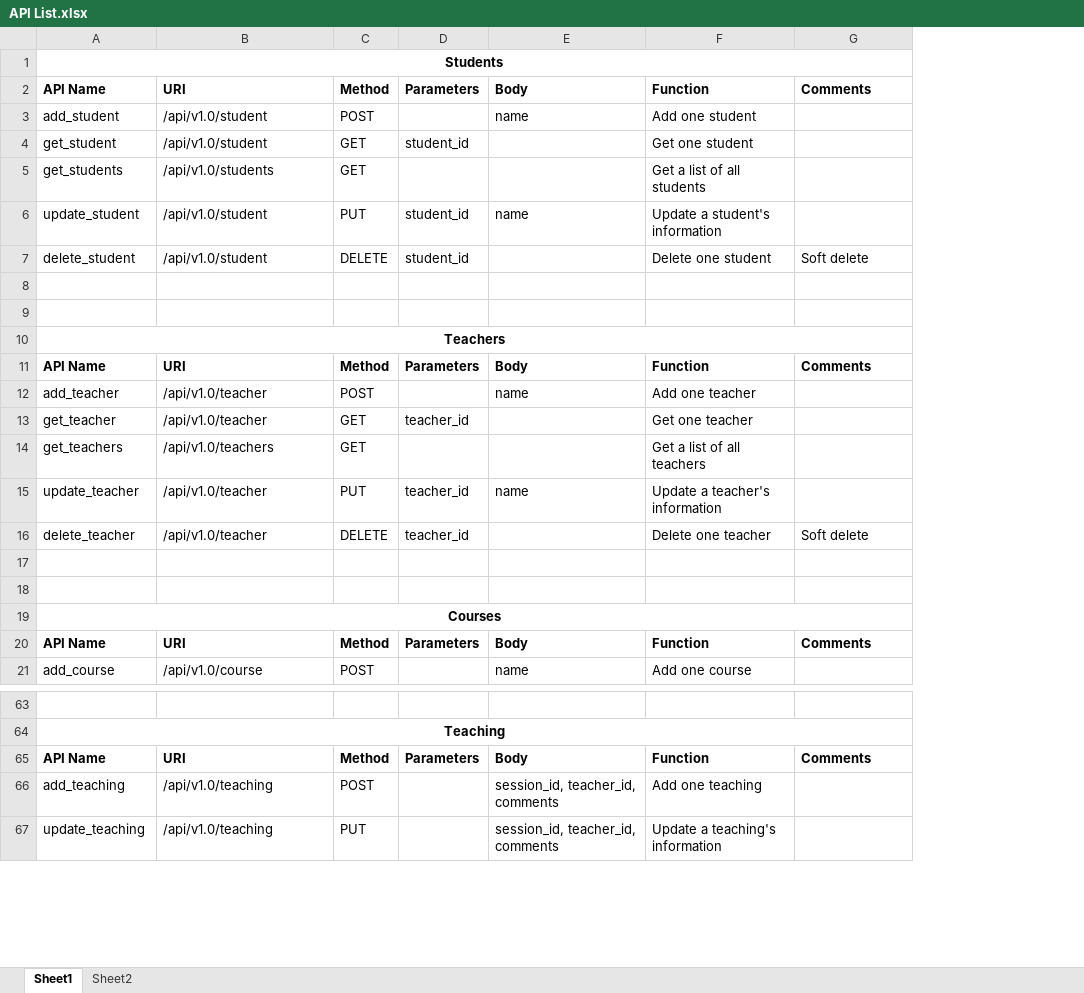
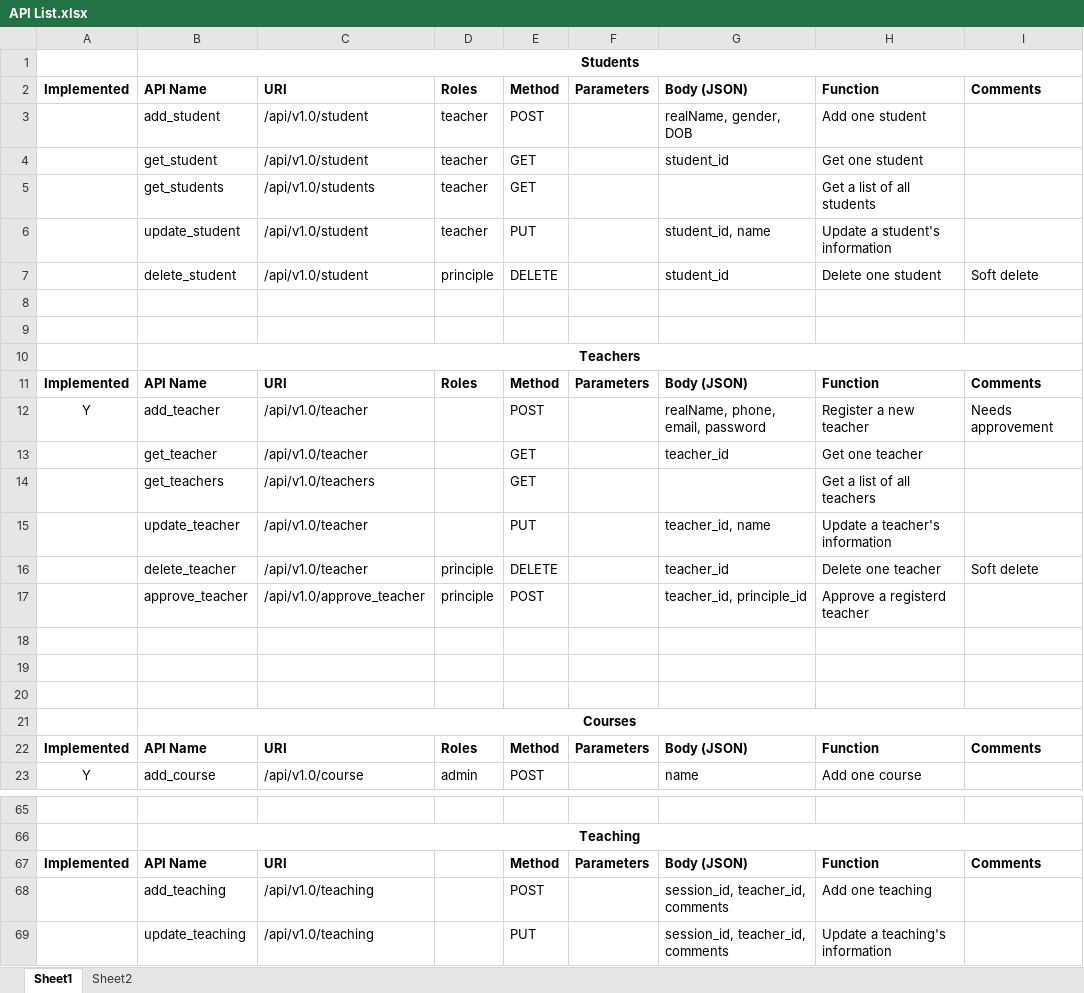
Before and after one commit to HenryYDJ/flaskAPI, an Excel workbook: API List.xlsx, sheet Sheet1, drawn as a sheet; only a part is shown, gaps mark what is left out; values as stored, in another font and other column widths than the file's, no borders; addresses are those after the commit; the diff covers the shown part only; the diff names each change by its address in the sheet, - before the commit and + after, or states it on an @@ line.

```diff
--- a/API List.xlsx (sheet Sheet1)
+++ b/API List.xlsx (sheet Sheet1)
+column A, rows 2-12: Implemented |  |  |  |  |  |  |  |  | Implemented | Y; rows 22-23: Implemented | Y; row 67: Implemented
+column D, rows 2-16: Roles | teacher | teacher | teacher | teacher | principle |  |  |  | Roles |  |  |  |  | principle; rows 22-23: Roles | admin
-G2: Body
+G2: Body (JSON)
-G3: name
+G3: realName, gender, DOB
-F4: student_id
+F4: (empty)
-G4: (empty)
+G4: student_id
-F6:F7: student_id
+F6:F7: (empty)
-G6: name
+G6: student_id, name
-G7: (empty)
+G7: student_id
-G11: Body
+G11: Body (JSON)
-G12: name
+G12: realName, phone, email, password
-H12: Add one teacher
+H12: Register a new teacher
-I12: (empty)
+I12: Needs approvement
-F13: teacher_id
+F13: (empty)
-G13: (empty)
+G13: teacher_id
-F15:F16: teacher_id
+F15:F16: (empty)
-G15: name
+G15: teacher_id, name
-G16: (empty)
+G16: teacher_id
+row 17:  | approve_teacher | /api/v1.0/approve_teacher | principle | POST |  | teacher_id, principle_id | Approve a registerd teacher
+row 18: (empty)
-G22: Body
+G22: Body (JSON)
-G67: Body
+G67: Body (JSON)
```
Also changed, not shown: 8 added rows and 5 edited cells elsewhere in this sheet, 7 other files.
